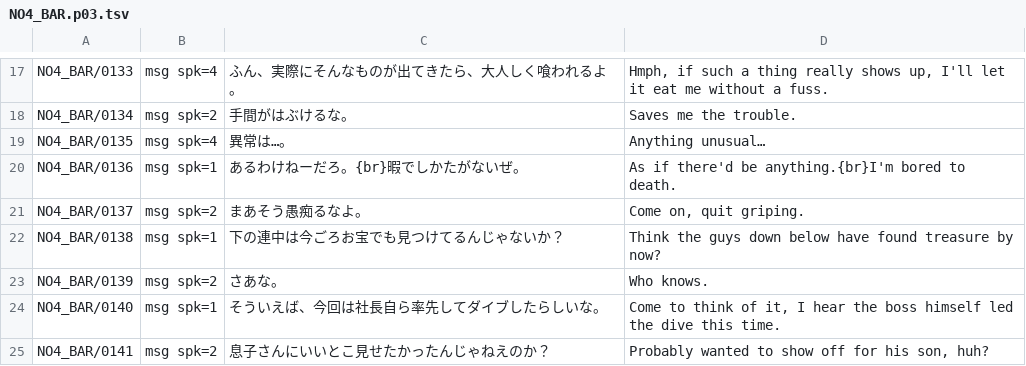
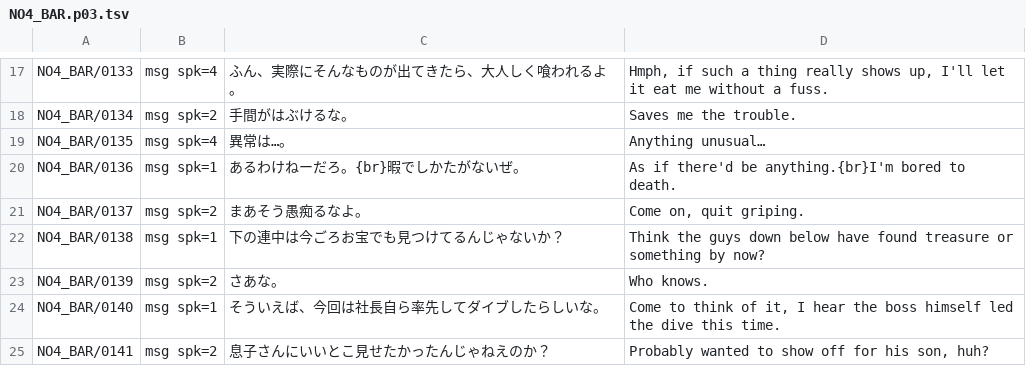
Before and after one commit to DanaCrysalis/AbyssBoatTranslation, a TSV file: tl/script/NO4_BAR.p03.tsv, drawn as a sheet; only a part is shown, gaps mark what is left out.

```diff
--- a/tl/script/NO4_BAR.p03.tsv
+++ b/tl/script/NO4_BAR.p03.tsv
@@ -21,3 +21,3 @@ NO4_BAR/0136	msg spk=1	あるわけねーだろ。{br}暇でしかたがない
 NO4_BAR/0137	msg spk=2	まあそう愚痴るなよ。	Come on, quit griping.
-NO4_BAR/0138	msg spk=1	下の連中は今ごろお宝でも見つけてるんじゃないか？	Think the guys down below have found treasure by now?
+NO4_BAR/0138	msg spk=1	下の連中は今ごろお宝でも見つけてるんじゃないか？	Think the guys down below have found treasure or something by now?
 NO4_BAR/0139	msg spk=2	さあな。	Who knows.
```
